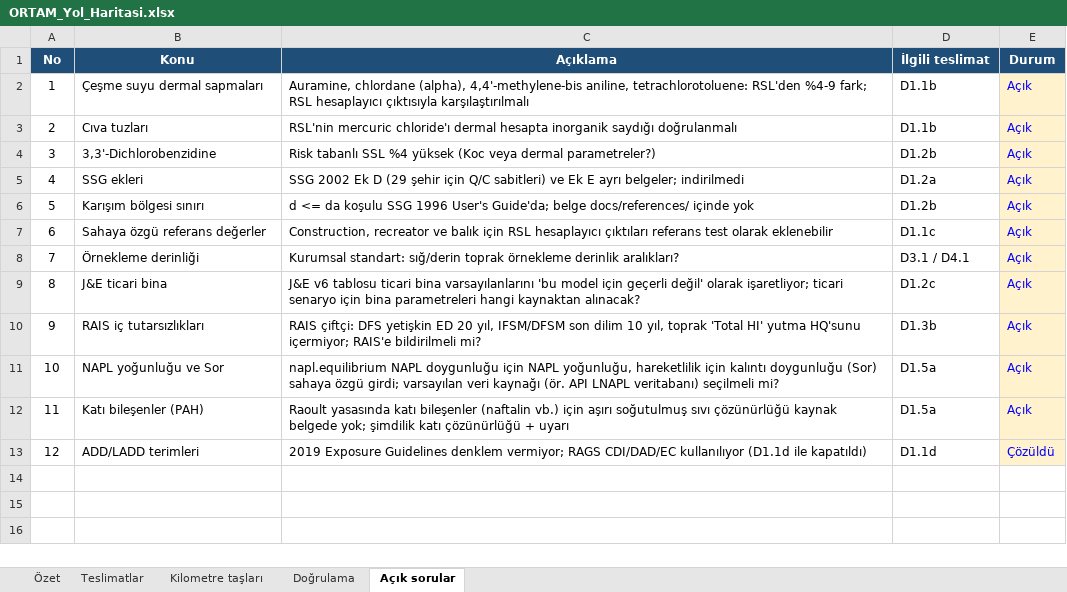
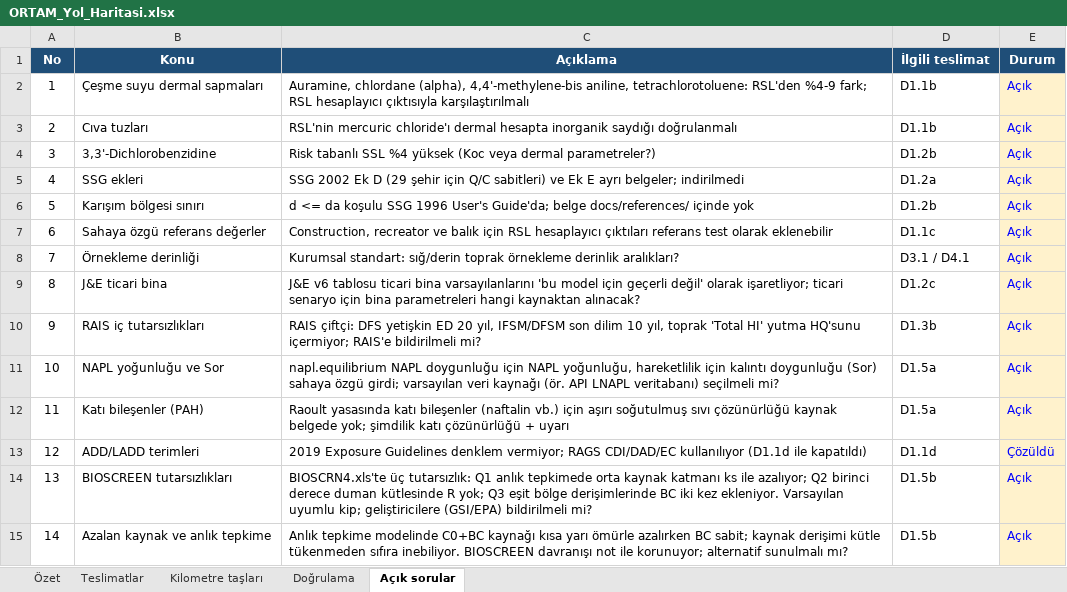
Before and after one commit to akaragunduz-glitch/ortam, an Excel workbook: docs/ORTAM_Yol_Haritasi.xlsx, sheet Açık sorular, drawn as a sheet; values as stored, in another font and other column widths than the file's, no borders; the diff names each change by its address in the sheet, - before the commit and + after, or states it on an @@ line.

```diff
--- a/docs/ORTAM_Yol_Haritasi.xlsx (sheet Açık sorular)
+++ b/docs/ORTAM_Yol_Haritasi.xlsx (sheet Açık sorular)
+row 14: 13 | BIOSCREEN tutarsızlıkları | BIOSCRN4.xls'te üç tutarsızlık: Q1 anlık tepkimede orta kaynak katmanı ks ile azalıyor; Q2 birinci derece duman kütlesinde R yok; Q3 eşit bölge derişimlerinde BC iki kez ekleniyor. Varsayılan uyumlu kip; geliştiricilere (GSI/EPA) bildirilmeli mi? | D1.5b | Açık
+row 15: 14 | Azalan kaynak ve anlık tepkime | Anlık tepkime modelinde C0+BC kaynağı kısa yarı ömürle azalırken BC sabit; kaynak derişimi kütle tükenmeden sıfıra inebiliyor. BIOSCREEN davranışı not ile korunuyor; alternatif sunulmalı mı? | D1.5b | Açık
```
Also changed, not shown: sheet Doğrulama, sheet Özet, sheet Teslimatlar, sheet Kilometre taşları, formulas that keep their value.
